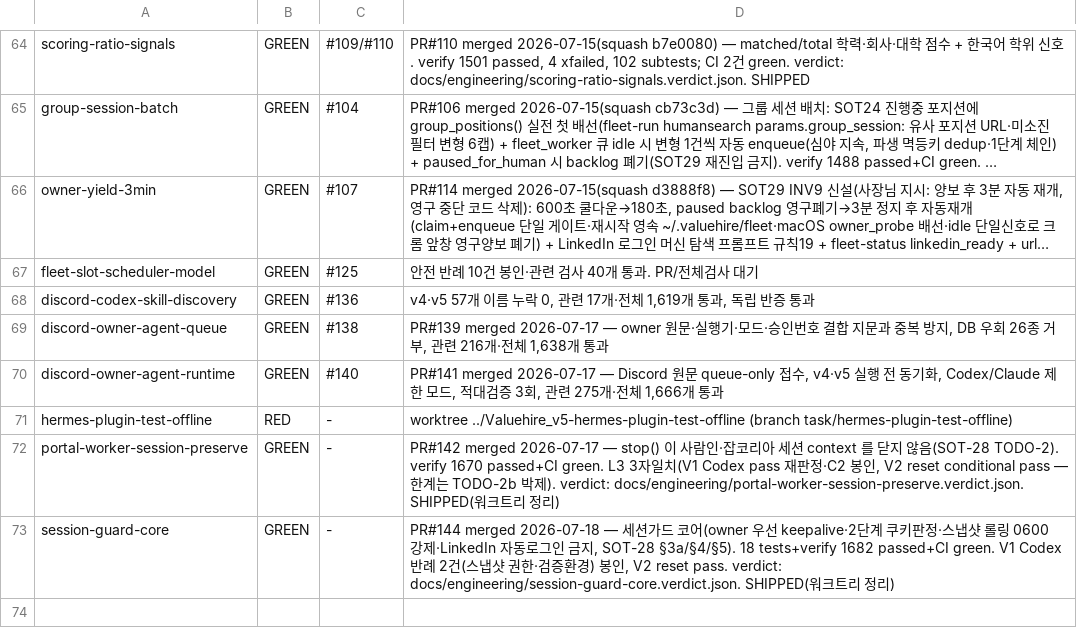
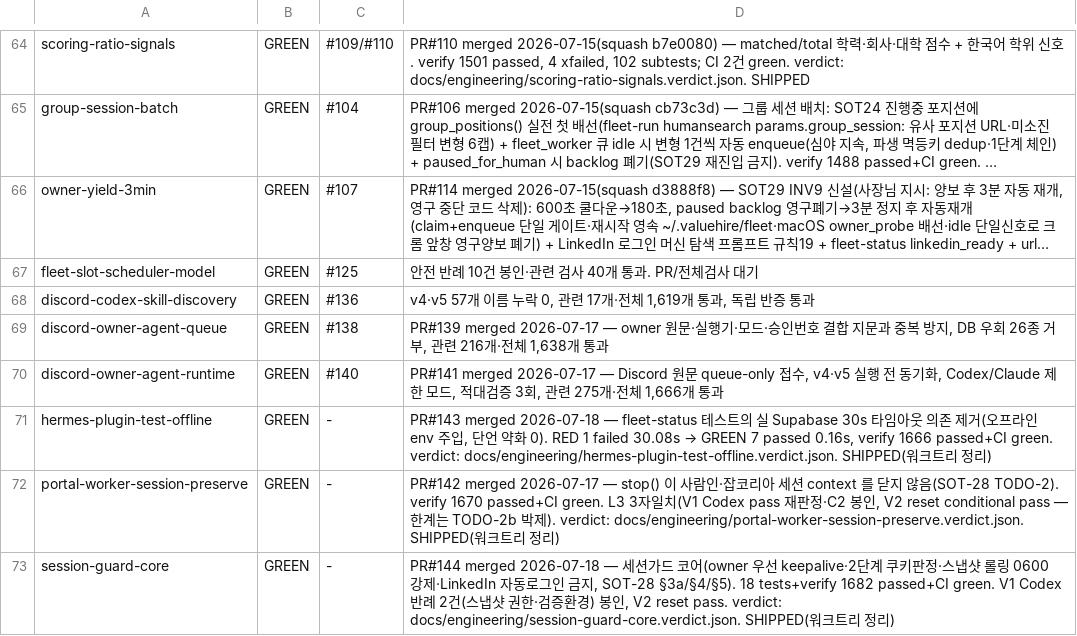
Before and after one commit to sangmokang/Valuehire_v5, a TSV file: .harness/red-ledger.tsv, drawn as a sheet; only a part is shown, gaps mark what is left out; long unchanged cells end in ….

```diff
--- a/.harness/red-ledger.tsv
+++ b/.harness/red-ledger.tsv
@@ -70,3 +70,3 @@ discord-owner-agent-queue	GREEN	#138	PR#139 merged 2026-07-17 — owner 원문·
 discord-owner-agent-runtime	GREEN	#140	PR#141 merged 2026-07-17 — Discord 원문 queue-only 접수, v4·v5 실행 전 동기화, Codex/Claude 제한 모드, 적대검증 3회, 관련 275개·전체 1,666개 통과
-hermes-plugin-test-offline	RED	-	worktree ../Valuehire_v5-hermes-plugin-test-offline (branch task/hermes-plugin-test-offline)
+hermes-plugin-test-offline	GREEN	-	PR#143 merged 2026-07-18 — fleet-status 테스트의 실 Supabase 30s 타임아웃 의존 제거(오프라인 env 주입, 단언 약화 0). RED 1 failed 30.08s → GREEN 7 passed 0.16s, verify 1666 passed+CI green. verdict: docs/engineering/hermes-plugin-test-offline.verdict.json. SHIPPED(워크트리 정리)
 portal-worker-session-preserve	GREEN	-	PR#142 merged 2026-07-17 — stop() 이 사람인·잡코리아 세션 context 를 닫지 않음(SOT-28 TODO-2). verify 1670 passed+CI green. L3 3자일치(V1 Codex pass 재판정·C2 봉인, V2 reset conditional pass — 한계는 TODO-2b 박제). verdict: docs/engineering/portal-worker-session-preserve.verdict.json. SHIPPED(워크트리 정리)
```
